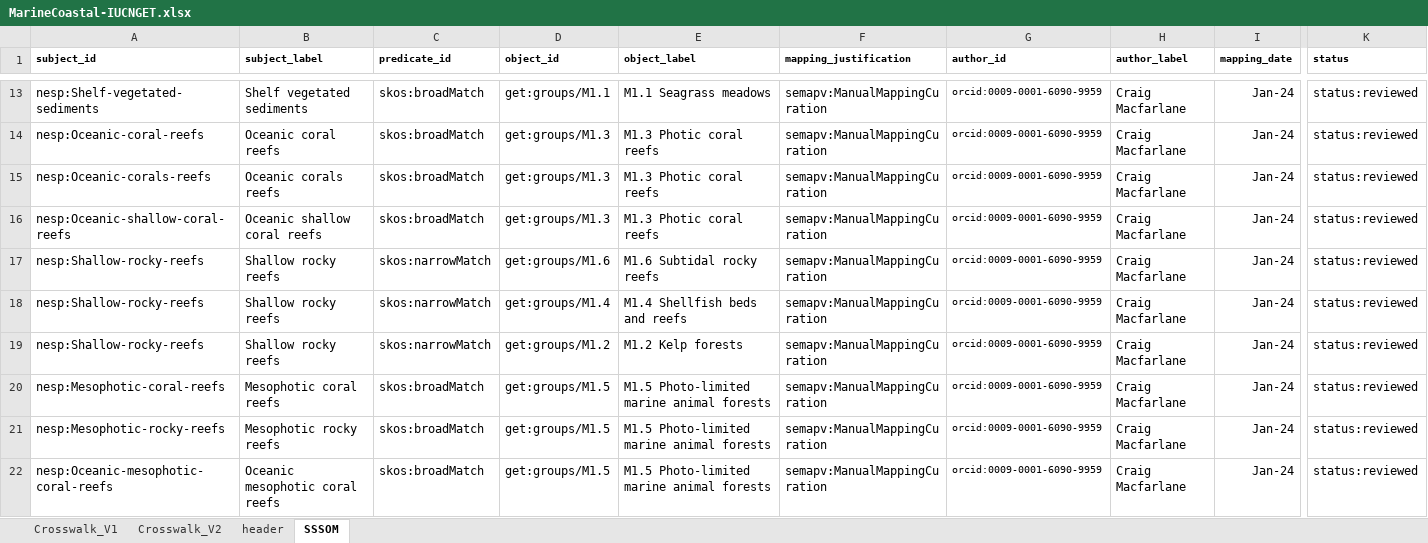
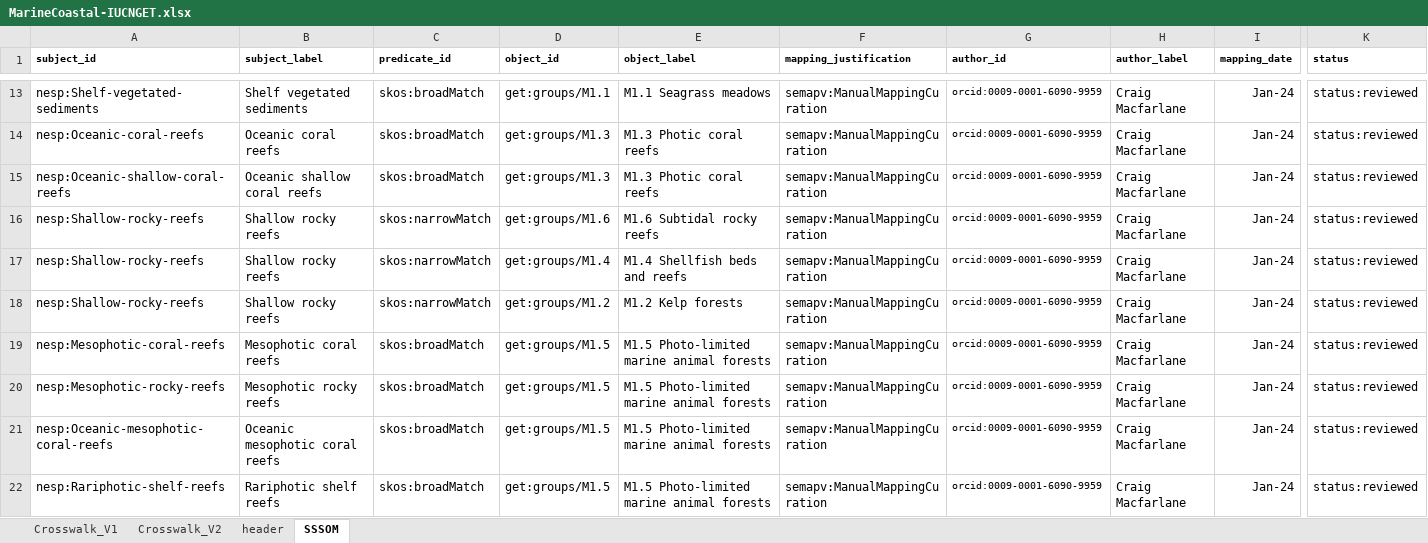
Before and after one commit to CSIRO-enviro-informatics/ecosystem-typology, an Excel workbook: crosswalks/MarineCoastal-IUCNGET/MarineCoastal-IUCNGET.xlsx, sheet SSSOM, drawn as a sheet; only a part is shown, gaps mark what is left out; the shorter side is filled out with more unchanged rows; values as stored, in another font and other column widths than the file's, no borders; rows hold the shown columns only; the diff names each change by its address in the sheet, - before the commit and + after, or states it on an @@ line.

Commit message:
Minor edits.

```diff
--- a/crosswalks/MarineCoastal-IUCNGET/MarineCoastal-IUCNGET.xlsx (sheet SSSOM)
+++ b/crosswalks/MarineCoastal-IUCNGET/MarineCoastal-IUCNGET.xlsx (sheet SSSOM)
-row 15: nesp:Oceanic-corals-reefs | Oceanic corals reefs | skos:broadMatch | get:groups/M1.3 | M1.3 Photic coral reefs | semapv:ManualMappingCuration | orcid:0009-0001-6090-9959 | Craig Macfarlane | Jan-24 | status:reviewed
```
Also changed, not shown: sheet Crosswalk_V2.
